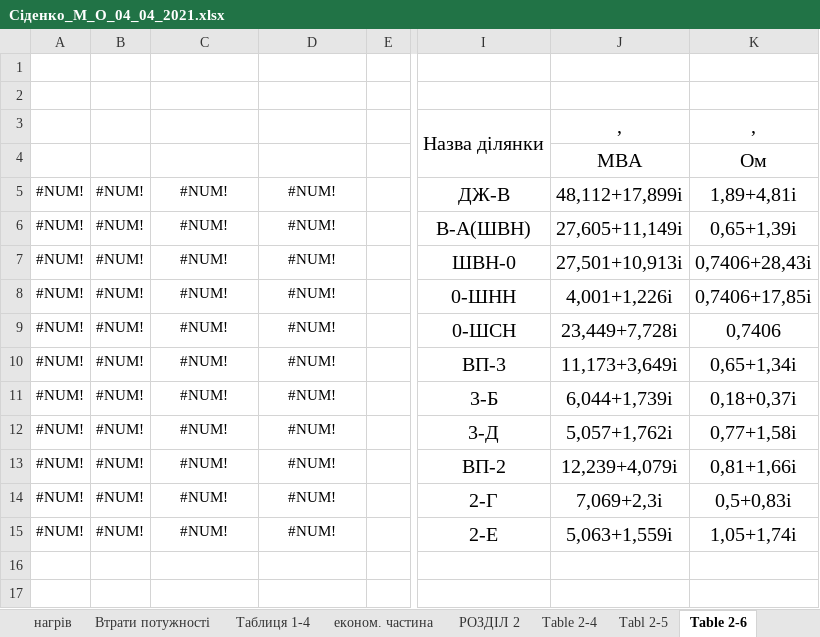
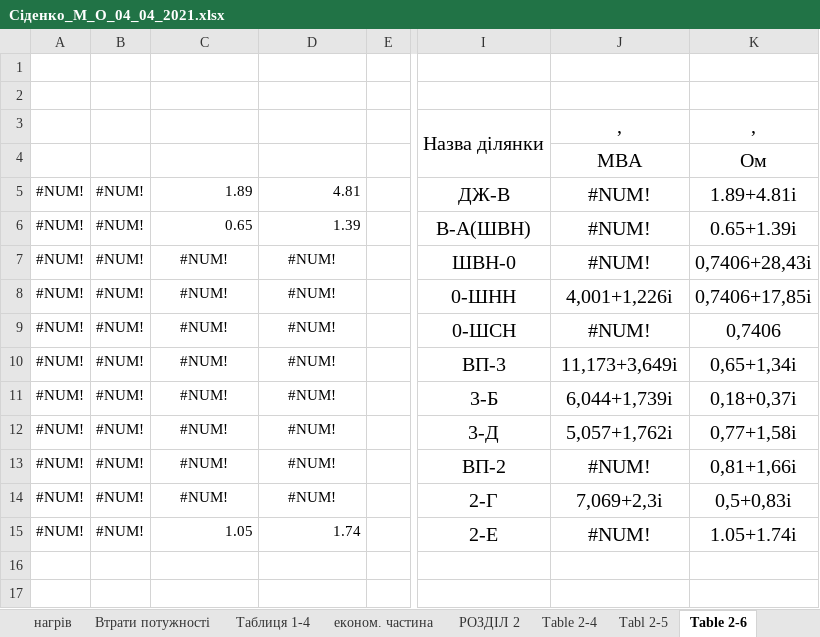
Before and after one commit to MaksSidenko/kurs3_2, an Excel workbook: ЕСіМ2/Сіденко_М_О_04_04_2021.xlsx, sheet Table 2-6, drawn as a sheet; only a part is shown, gaps mark what is left out; values as stored, in another font and other column widths than the file's, no borders; charts and pictures not drawn; the diff names each change by its address in the sheet, - before the commit and + after, or states it on an @@ line.

```diff
--- a/ЕСіМ2/Сіденко_М_О_04_04_2021.xlsx (sheet Table 2-6)
+++ b/ЕСіМ2/Сіденко_М_О_04_04_2021.xlsx (sheet Table 2-6)
-C5: #NUM!
+C5: 1.89
-C5:D6 alignment: center
+C5:D6 alignment: right
-D5: #NUM!
+D5: 4.81
-J5: 48,112+17,899i
+J5: #NUM!
-K5: 1,89+4,81i
+K5: 1.89+4.81i
-C6: #NUM!
+C6: 0.65
-D6: #NUM!
+D6: 1.39
-J6: 27,605+11,149i
+J6: #NUM!
-K6: 0,65+1,39i
+K6: 0.65+1.39i
-J7: 27,501+10,913i
+J7: #NUM!
-J9: 23,449+7,728i
+J9: #NUM!
-J13: 12,239+4,079i
+J13: #NUM!
-C15: #NUM!
+C15: 1.05
-C15:D15 alignment: center
+C15:D15 alignment: right
-D15: #NUM!
+D15: 1.74
-J15: 5,063+1,559i
+J15: #NUM!
-K15: 1,05+1,74i
+K15: 1.05+1.74i
```
Also changed, not shown: sheet РОЗДІЛ 2, sheet трансформ + компенс, charts or pictures, 2 other files.
